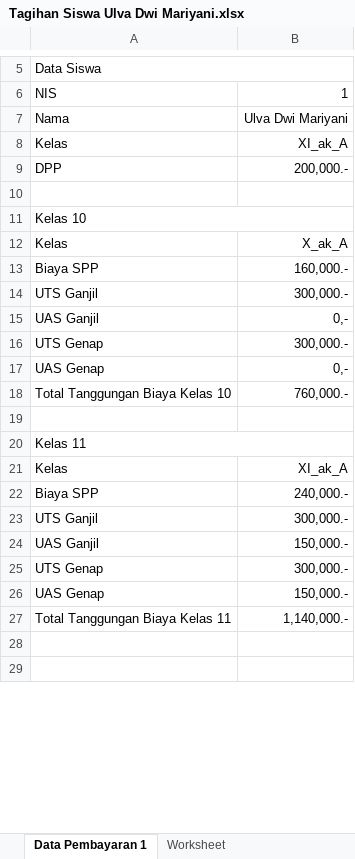
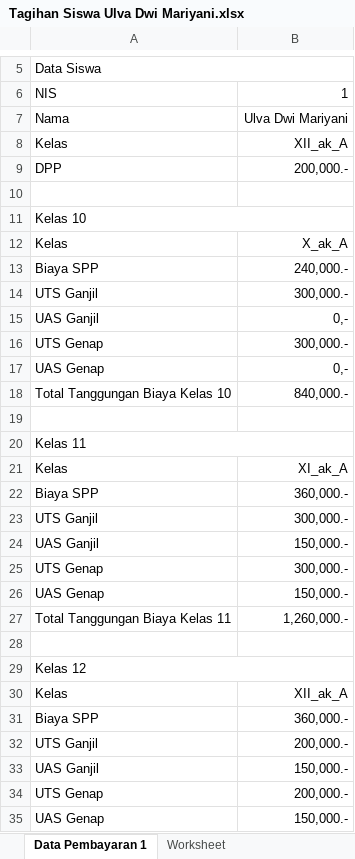
Before and after one commit to alrafa47/smagripa_pembayaran, an Excel workbook: uploads/Tagihan Siswa Ulva Dwi Mariyani.xlsx, sheet Data Pembayaran 1, drawn as a sheet; only a part is shown, gaps mark what is left out; the shorter side is filled out with more unchanged rows; values as stored, in another font and other column widths than the file's, no borders; the diff covers the shown part only; the diff names each change by its address in the sheet, - before the commit and + after, or states it on an @@ line.

```diff
--- a/uploads/Tagihan Siswa Ulva Dwi Mariyani.xlsx (sheet Data Pembayaran 1)
+++ b/uploads/Tagihan Siswa Ulva Dwi Mariyani.xlsx (sheet Data Pembayaran 1)
-B8: XI_ak_A
+B8: XII_ak_A
-B13: 160,000.-
+B13: 240,000.-
-B18: 760,000.-
+B18: 840,000.-
-B22: 240,000.-
+B22: 360,000.-
-B27: 1,140,000.-
+B27: 1,260,000.-
+row 29: Kelas 12
+row 30: Kelas | XII_ak_A
+row 31: Biaya SPP | 360,000.-
+row 32: UTS Ganjil | 200,000.-
+row 33: UAS Ganjil | 150,000.-
+row 34: UTS Genap | 200,000.-
+row 35: UAS Genap | 150,000.-
```
Also changed, not shown: 4 added rows, 1 removed row and 3 edited cells elsewhere in this sheet, uploads/Report Data Siswa .xlsx, 37 other files.
